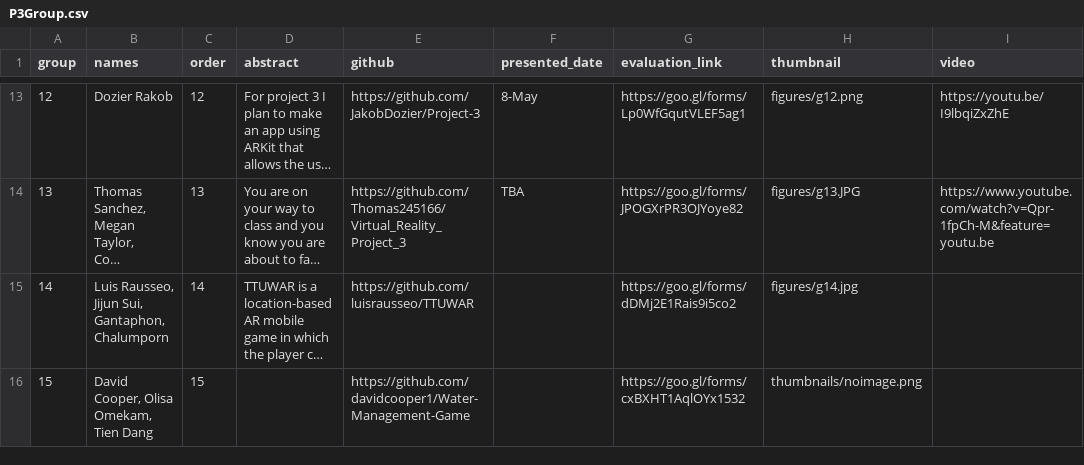
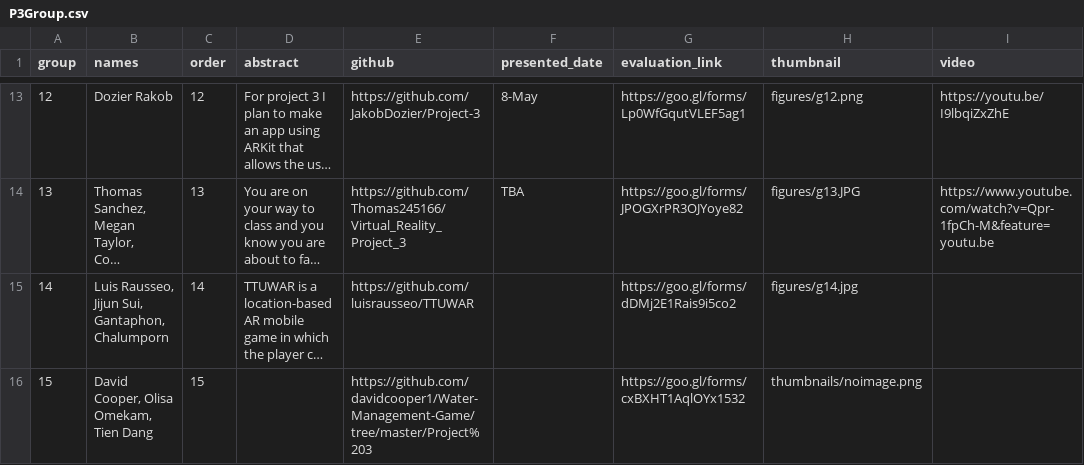
Before and after one commit to iDataVisualizationLab/5331Virtual-Reality, a CSV file: P3/P3Group.csv, drawn as a sheet; only a part is shown, gaps mark what is left out; long unchanged cells end in …; the diff names each change by its address in the sheet, - before the commit and + after, or states it on an @@ line.

Commit message:
updatet

```diff
--- a/P3/P3Group.csv
+++ b/P3/P3Group.csv
-E16 (github): https://github.com/davidcooper1/Water-Management-Game
+E16 (github): https://github.com/davidcooper1/Water-Management-Game/tree/master/Project%203
```
